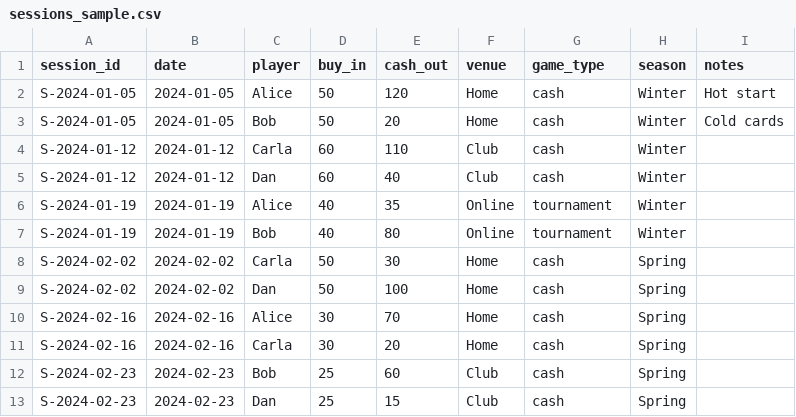
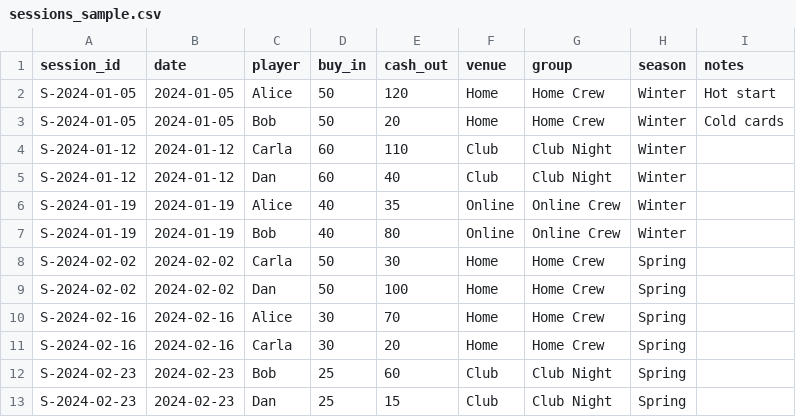
Before and after one commit to kairadc/poker-standings, a CSV file: data/sessions_sample.csv, drawn as a sheet.

Commit message:
CHORE: changed game type to group

```diff
--- a/data/sessions_sample.csv
+++ b/data/sessions_sample.csv
@@ -1,13 +1,13 @@
-session_id,date,player,buy_in,cash_out,venue,game_type,season,notes
-S-2024-01-05,2024-01-05,Alice,50,120,Home,cash,Winter,Hot start
-S-2024-01-05,2024-01-05,Bob,50,20,Home,cash,Winter,Cold cards
-S-2024-01-12,2024-01-12,Carla,60,110,Club,cash,Winter,
-S-2024-01-12,2024-01-12,Dan,60,40,Club,cash,Winter,
-S-2024-01-19,2024-01-19,Alice,40,35,Online,tournament,Winter,
-S-2024-01-19,2024-01-19,Bob,40,80,Online,tournament,Winter,
-S-2024-02-02,2024-02-02,Carla,50,30,Home,cash,Spring,
-S-2024-02-02,2024-02-02,Dan,50,100,Home,cash,Spring,
-S-2024-02-16,2024-02-16,Alice,30,70,Home,cash,Spring,
-S-2024-02-16,2024-02-16,Carla,30,20,Home,cash,Spring,
-S-2024-02-23,2024-02-23,Bob,25,60,Club,cash,Spring,
-S-2024-02-23,2024-02-23,Dan,25,15,Club,cash,Spring,
+session_id,date,player,buy_in,cash_out,venue,group,season,notes
+S-2024-01-05,2024-01-05,Alice,50,120,Home,Home Crew,Winter,Hot start
+S-2024-01-05,2024-01-05,Bob,50,20,Home,Home Crew,Winter,Cold cards
+S-2024-01-12,2024-01-12,Carla,60,110,Club,Club Night,Winter,
+S-2024-01-12,2024-01-12,Dan,60,40,Club,Club Night,Winter,
+S-2024-01-19,2024-01-19,Alice,40,35,Online,Online Crew,Winter,
+S-2024-01-19,2024-01-19,Bob,40,80,Online,Online Crew,Winter,
+S-2024-02-02,2024-02-02,Carla,50,30,Home,Home Crew,Spring,
+S-2024-02-02,2024-02-02,Dan,50,100,Home,Home Crew,Spring,
+S-2024-02-16,2024-02-16,Alice,30,70,Home,Home Crew,Spring,
+S-2024-02-16,2024-02-16,Carla,30,20,Home,Home Crew,Spring,
+S-2024-02-23,2024-02-23,Bob,25,60,Club,Club Night,Spring,
+S-2024-02-23,2024-02-23,Dan,25,15,Club,Club Night,Spring,
```
Also changed, not shown: 8 other files.
